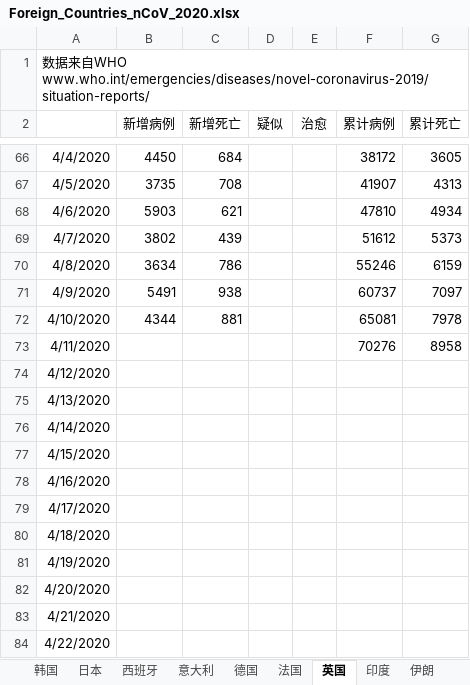
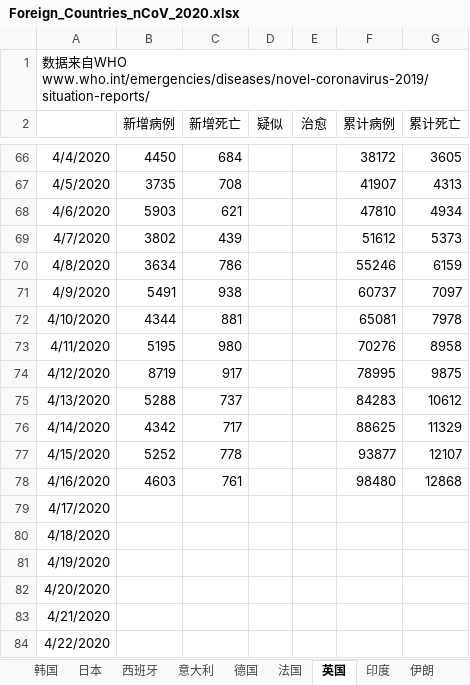
Before and after one commit to 3082455059/nCoV-SIR, an Excel workbook: Foreign_Countries_nCoV_2020.xlsx, sheet 英国, drawn as a sheet; only a part is shown, gaps mark what is left out; values as stored, in another font and other column widths than the file's, no borders; the diff names each change by its address in the sheet, - before the commit and + after, or states it on an @@ line.

```diff
--- a/Foreign_Countries_nCoV_2020.xlsx (sheet 英国)
+++ b/Foreign_Countries_nCoV_2020.xlsx (sheet 英国)
-B73 (新增病例): (empty)
+B73 (新增病例): 5195
-C73 (新增死亡): (empty)
+C73 (新增死亡): 980
-B74 (新增病例): (empty)
+B74 (新增病例): 8719
-C74 (新增死亡): (empty)
+C74 (新增死亡): 917
-F74 (累计病例): (empty)
+F74 (累计病例): 78995
-G74 (累计死亡): (empty)
+G74 (累计死亡): 9875
-B75 (新增病例): (empty)
+B75 (新增病例): 5288
-C75 (新增死亡): (empty)
+C75 (新增死亡): 737
-F75 (累计病例): (empty)
+F75 (累计病例): 84283
-G75 (累计死亡): (empty)
+G75 (累计死亡): 10612
-B76 (新增病例): (empty)
+B76 (新增病例): 4342
-C76 (新增死亡): (empty)
+C76 (新增死亡): 717
-F76 (累计病例): (empty)
+F76 (累计病例): 88625
-G76 (累计死亡): (empty)
+G76 (累计死亡): 11329
-B77 (新增病例): (empty)
+B77 (新增病例): 5252
-C77 (新增死亡): (empty)
+C77 (新增死亡): 778
-F77 (累计病例): (empty)
+F77 (累计病例): 93877
-G77 (累计死亡): (empty)
+G77 (累计死亡): 12107
-B78 (新增病例): (empty)
+B78 (新增病例): 4603
-C78 (新增死亡): (empty)
+C78 (新增死亡): 761
-F78 (累计病例): (empty)
+F78 (累计病例): 98480
-G78 (累计死亡): (empty)
+G78 (累计死亡): 12868
```
Also changed, not shown: sheet 伊朗, sheet 法国, sheet 西班牙, sheet 日本, sheet 德国, sheet 韩国, 3 more sheets.
